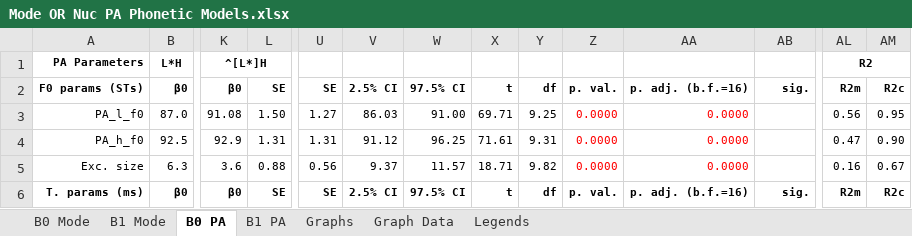
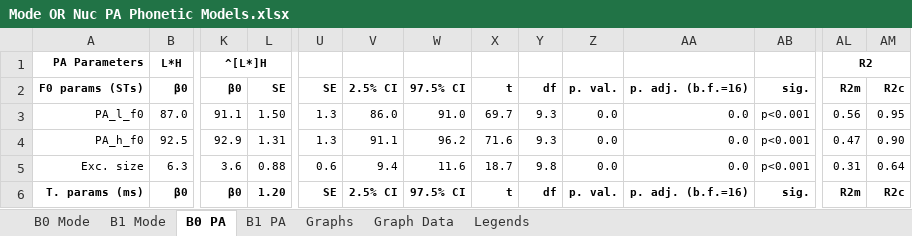
Before and after one commit to AERodgers/PhD, an Excel workbook: Ch_7_Sentence_Modes/Excel/Mode OR Nuc PA Phonetic Models.xlsx, sheet B0 PA, drawn as a sheet; only a part is shown, gaps mark what is left out; values as stored, in another font and other column widths than the file's, no borders; conditional formats not drawn; the diff covers the shown part only; the diff names each change by its address in the sheet, - before the commit and + after, or states it on an @@ line.

```diff
--- a/Ch_7_Sentence_Modes/Excel/Mode OR Nuc PA Phonetic Models.xlsx (sheet B0 PA)
+++ b/Ch_7_Sentence_Modes/Excel/Mode OR Nuc PA Phonetic Models.xlsx (sheet B0 PA)
-K3: 91.08
+K3: 91.1
-U3: 1.27
+U3: 1.3
-V3: 86.03
+V3: 86.0
-W3: 91.00
+W3: 91.0
-X3: 69.71
+X3: 69.7
-Y3: 9.25
+Y3: 9.3
-Z3:Z5: 0.0000
+Z3:Z5: 0.0
-Z3:AA5 text colour: #FF0000
+Z3:AA5 text colour: black
-AA3:AA5: 0.0000
+AA3:AA5: 0.0
-AB3:AB5 text colour: #FFFFFF
+AB3:AB5 text colour: black
-U4: 1.31
+U4: 1.3
-V4: 91.12
+V4: 91.1
-W4: 96.25
+W4: 96.2
-X4: 71.61
+X4: 71.6
-Y4: 9.31
+Y4: 9.3
-U5: 0.56
+U5: 0.6
-V5: 9.37
+V5: 9.4
-W5: 11.57
+W5: 11.6
-X5: 18.71
+X5: 18.7
-Y5: 9.82
+Y5: 9.8
-AL5: 0.16
+AL5: 0.31
-AM5: 0.67
+AM5: 0.64
-L6: SE
+L6: 1.20
```
Also changed, not shown: 18 edited cells and cell formats elsewhere in this sheet, sheet B0 Mode, sheet B1 PA, sheet Graph Data, sheet B1 Mode, formulas that keep their value, charts or pictures, Ch_7_Sentence_Modes/Excel/Mode AND Nuc PA Phonetic Models.xlsx, 31 other files.
